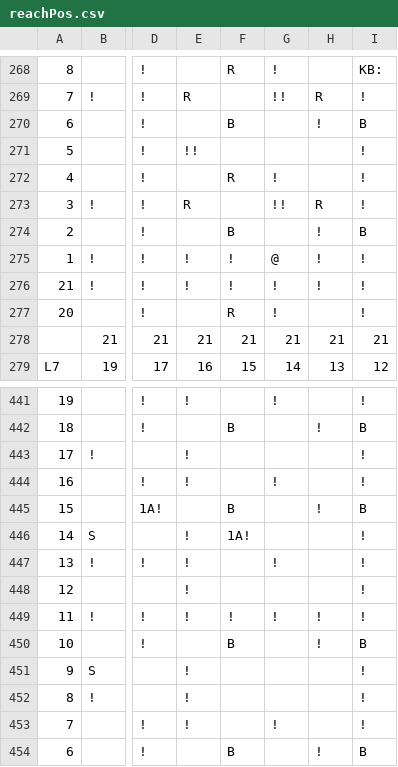
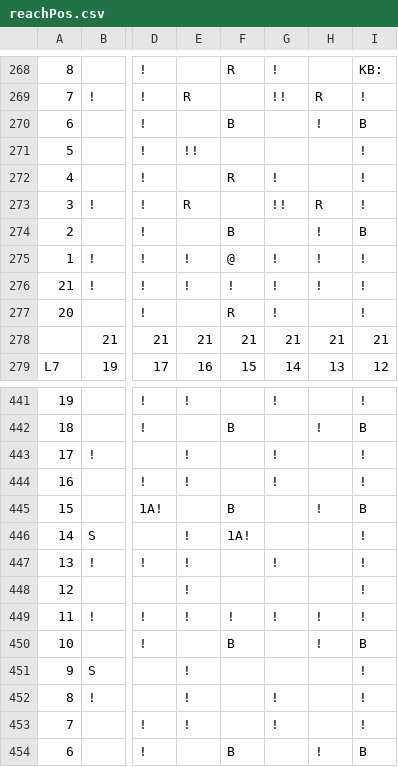
Before and after one commit to M1spark20/Slot_CtrlMaker, a CSV file: Slot_CtrlMaker/data/csv/reachPos.csv, drawn as a sheet; only a part is shown, gaps mark what is left out; the diff names each change by its address in the sheet, - before the commit and + after, or states it on an @@ line.

Commit message:
[FIX]リーチ目修正

```diff
--- a/Slot_CtrlMaker/data/csv/reachPos.csv
+++ b/Slot_CtrlMaker/data/csv/reachPos.csv
-F275: !
+F275: @
-G275: @
+G275: !
-G443: (empty)
+G443: !
-G452: (empty)
+G452: !
```
